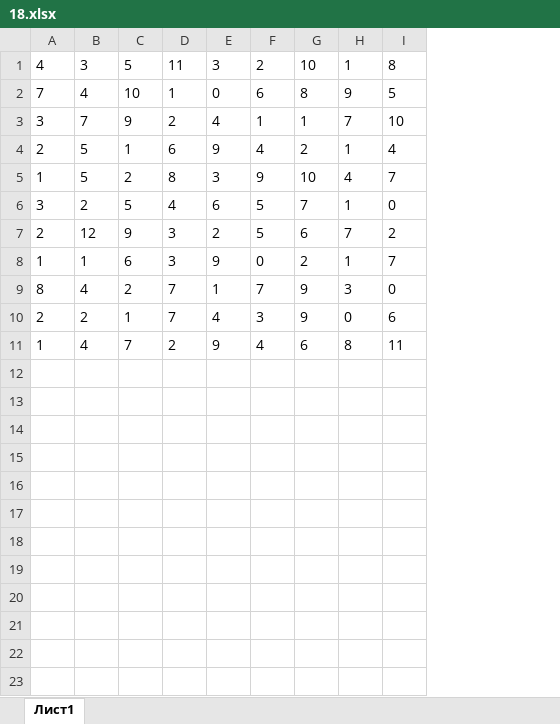
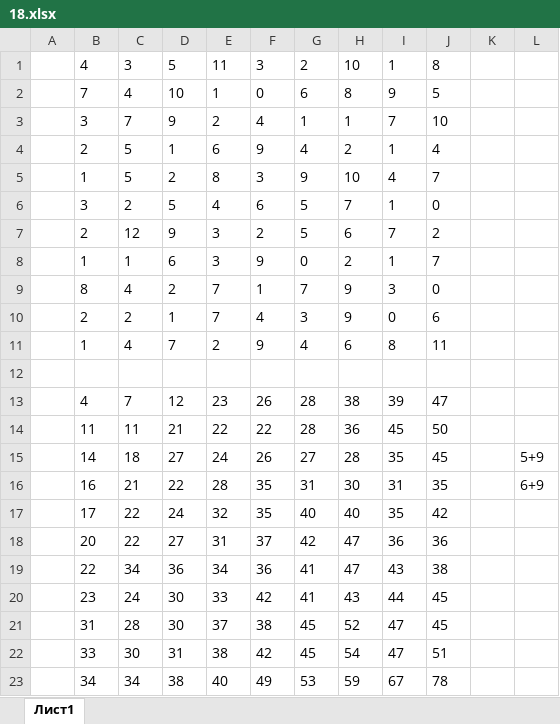
Before and after one commit to egor-lihverov/EGE_IT_2025, an Excel workbook: 18/18.xlsx, sheet Лист1, drawn as a sheet; values as stored, in another font and other column widths than the file's, no borders; charts and pictures not drawn; the diff names each change by its address in the sheet, - before the commit and + after, or states it on an @@ line.

```diff
--- a/18/18.xlsx (sheet Лист1)
+++ b/18/18.xlsx (sheet Лист1)
+column A, empty
+column K, empty
+column L, empty
+row 12: (empty)
+row 13:  | 4 | 7 | 12 | 23 | 26 | 28 | 38 | 39 | 47
+row 14:  | 11 | 11 | 21 | 22 | 22 | 28 | 36 | 45 | 50
+row 15:  | 14 | 18 | 27 | 24 | 26 | 27 | 28 | 35 | 45 |  | 5+9
+row 16:  | 16 | 21 | 22 | 28 | 35 | 31 | 30 | 31 | 35 |  | 6+9
+row 17:  | 17 | 22 | 24 | 32 | 35 | 40 | 40 | 35 | 42
+row 18:  | 20 | 22 | 27 | 31 | 37 | 42 | 47 | 36 | 36
+row 19:  | 22 | 34 | 36 | 34 | 36 | 41 | 47 | 43 | 38
+row 20:  | 23 | 24 | 30 | 33 | 42 | 41 | 43 | 44 | 45
+row 21:  | 31 | 28 | 30 | 37 | 38 | 45 | 52 | 47 | 45
+row 22:  | 33 | 30 | 31 | 38 | 42 | 45 | 54 | 47 | 51
+row 23:  | 34 | 34 | 38 | 40 | 49 | 53 | 59 | 67 | 78
```
Also changed, not shown: charts or pictures, 18/18 (1).xlsx, 1 other file.
